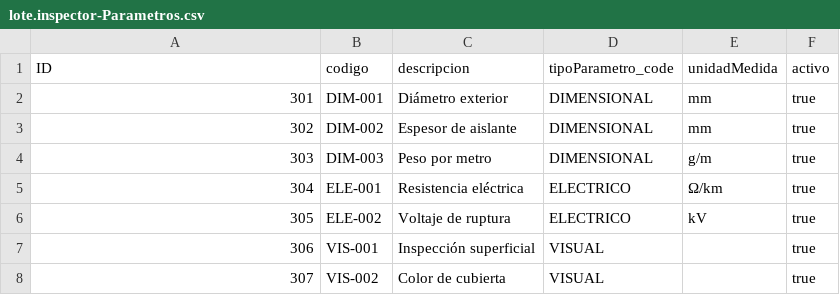
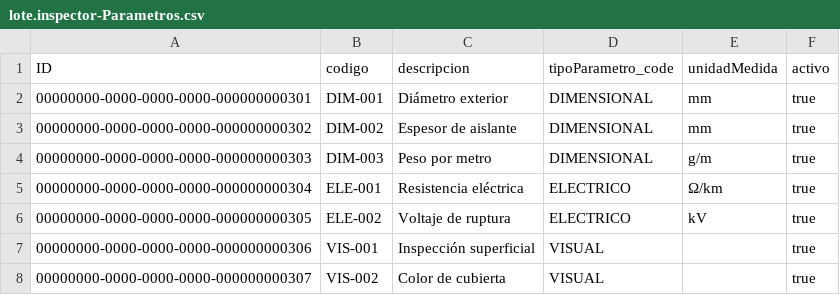
Before and after one commit to cesargarciaviakable/SAP-Work-Zone, a CSV file: quality-managment/db/data/lote.inspector-Parametros.csv, drawn as a sheet.

```diff
--- a/quality-managment/db/data/lote.inspector-Parametros.csv
+++ b/quality-managment/db/data/lote.inspector-Parametros.csv
@@ -1,8 +1,8 @@
 ID,codigo,descripcion,tipoParametro_code,unidadMedida,activo
-301,DIM-001,Diámetro exterior,DIMENSIONAL,mm,true
-302,DIM-002,Espesor de aislante,DIMENSIONAL,mm,true
-303,DIM-003,Peso por metro,DIMENSIONAL,g/m,true
-304,ELE-001,Resistencia eléctrica,ELECTRICO,Ω/km,true
-305,ELE-002,Voltaje de ruptura,ELECTRICO,kV,true
-306,VIS-001,Inspección superficial,VISUAL,,true
-307,VIS-002,Color de cubierta,VISUAL,,true
+00000000-0000-0000-0000-000000000301,DIM-001,Diámetro exterior,DIMENSIONAL,mm,true
+00000000-0000-0000-0000-000000000302,DIM-002,Espesor de aislante,DIMENSIONAL,mm,true
+00000000-0000-0000-0000-000000000303,DIM-003,Peso por metro,DIMENSIONAL,g/m,true
+00000000-0000-0000-0000-000000000304,ELE-001,Resistencia eléctrica,ELECTRICO,Ω/km,true
+00000000-0000-0000-0000-000000000305,ELE-002,Voltaje de ruptura,ELECTRICO,kV,true
+00000000-0000-0000-0000-000000000306,VIS-001,Inspección superficial,VISUAL,,true
+00000000-0000-0000-0000-000000000307,VIS-002,Color de cubierta,VISUAL,,true
```
Also changed, not shown: quality-managment/db/data/lote.inspector-DecisionLote.csv, quality-managment/db/data/lote.inspector-Inspecciones.csv, 12 other files.
